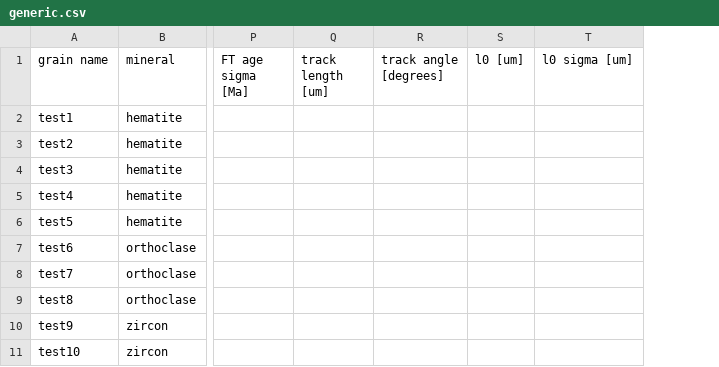
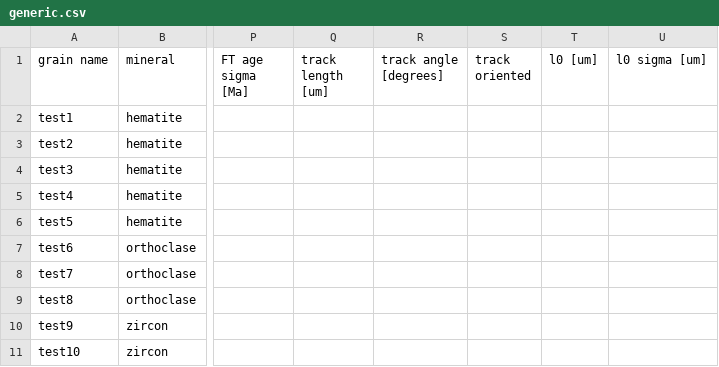
Before and after one commit to OpenThermochronology/Thermochron.jl, a CSV file: examples/generic.csv, drawn as a sheet; only a part is shown, gaps mark what is left out; the diff names each change by its address in the sheet, - before the commit and + after, or states it on an @@ line.

Commit message:
Add optional `track oriented` column to input spreadsheet

```diff
--- a/examples/generic.csv
+++ b/examples/generic.csv
+column S (track oriented), empty
```
Also changed, not shown: 1 other file.
